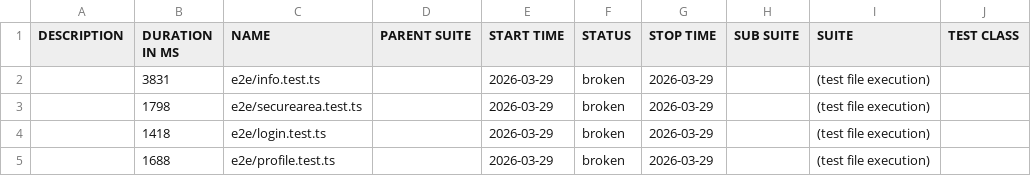
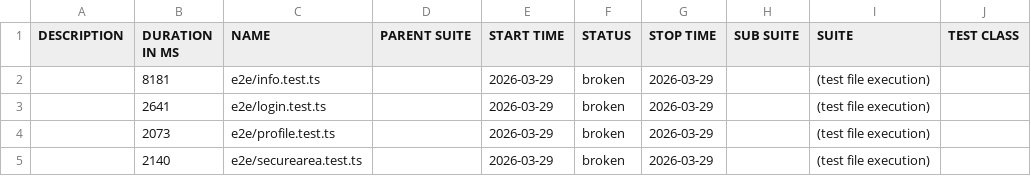
Before and after one commit to qa-learn/detox_example, a CSV file: ios/data/suites.csv, drawn as a sheet; only a part is shown; the diff names each change by its address in the sheet, - before the commit and + after, or states it on an @@ line.

```diff
--- a/ios/data/suites.csv
+++ b/ios/data/suites.csv
-B2 (DURATION IN MS): 3831
+B2 (DURATION IN MS): 8181
-B3 (DURATION IN MS): 1798
+B3 (DURATION IN MS): 2641
-C3 (NAME): e2e/securearea.test.ts
+C3 (NAME): e2e/login.test.ts
-B4 (DURATION IN MS): 1418
+B4 (DURATION IN MS): 2073
-C4 (NAME): e2e/login.test.ts
+C4 (NAME): e2e/profile.test.ts
-B5 (DURATION IN MS): 1688
+B5 (DURATION IN MS): 2140
-C5 (NAME): e2e/profile.test.ts
+C5 (NAME): e2e/securearea.test.ts
```
Also changed, not shown: 27 other files.
